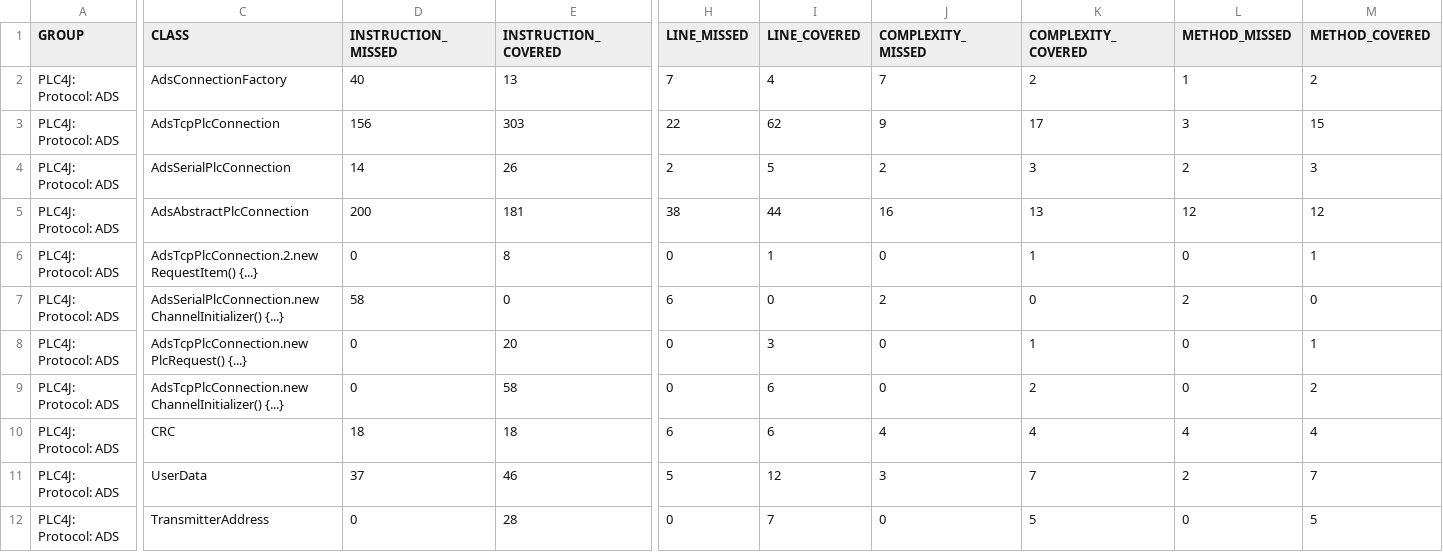
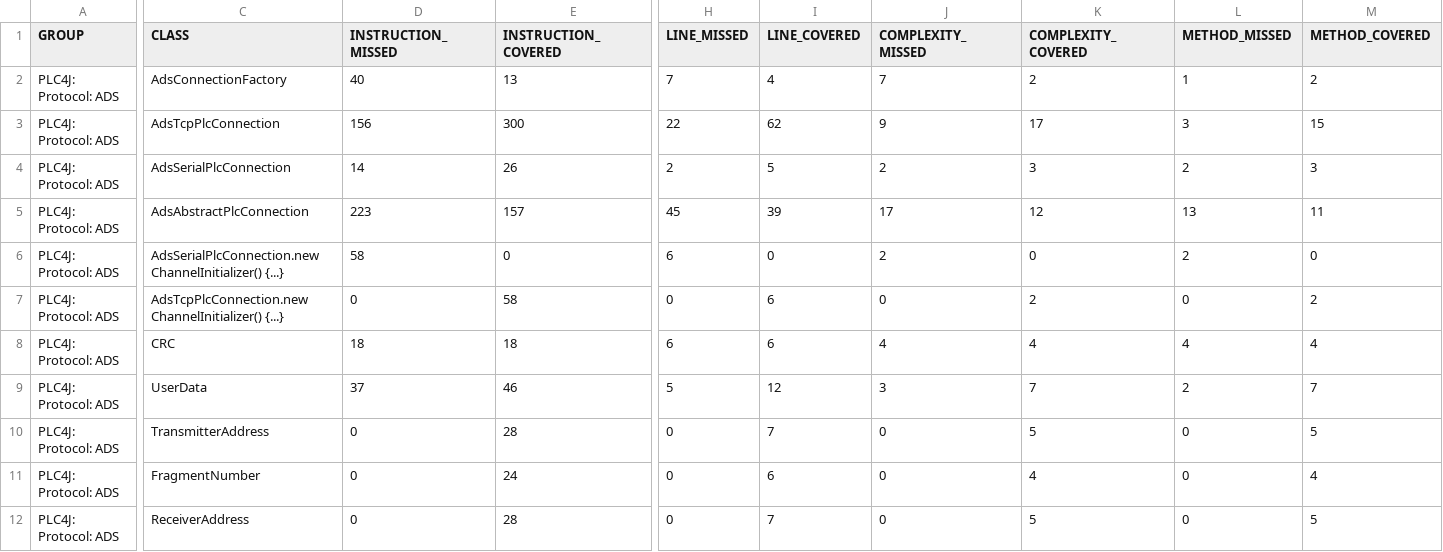
Before and after one commit to zjlhxq/plc4x, a CSV file: plc4j/plc4j-protocols/plc4j-protocol-ads/jacoco/jacoco.csv, drawn as a sheet; only a part is shown, gaps mark what is left out; the shorter side is filled out with more unchanged rows; rows hold the shown columns only; the diff names each change by its address in the sheet, - before the commit and + after, or states it on an @@ line.

```diff
--- a/plc4j/plc4j-protocols/plc4j-protocol-ads/jacoco/jacoco.csv
+++ b/plc4j/plc4j-protocols/plc4j-protocol-ads/jacoco/jacoco.csv
-E3 (INSTRUCTION_COVERED): 303
+E3 (INSTRUCTION_COVERED): 300
-D5 (INSTRUCTION_MISSED): 200
+D5 (INSTRUCTION_MISSED): 223
-E5 (INSTRUCTION_COVERED): 181
+E5 (INSTRUCTION_COVERED): 157
-H5 (LINE_MISSED): 38
+H5 (LINE_MISSED): 45
-I5 (LINE_COVERED): 44
+I5 (LINE_COVERED): 39
-J5 (COMPLEXITY_MISSED): 16
+J5 (COMPLEXITY_MISSED): 17
-K5 (COMPLEXITY_COVERED): 13
+K5 (COMPLEXITY_COVERED): 12
-L5 (METHOD_MISSED): 12
+L5 (METHOD_MISSED): 13
-M5 (METHOD_COVERED): 12
+M5 (METHOD_COVERED): 11
-row 6: PLC4J: Protocol: ADS | AdsTcpPlcConnection.2.new RequestItem() {...} | 0 | 8 | 0 | 1 | 0 | 1 | 0 | 1
-row 8: PLC4J: Protocol: ADS | AdsTcpPlcConnection.new PlcRequest() {...} | 0 | 20 | 0 | 3 | 0 | 1 | 0 | 1
```
Also changed, not shown: 53 other files.
